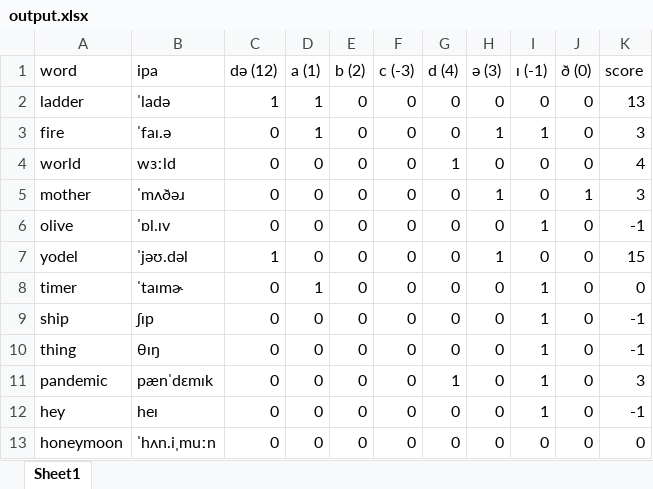
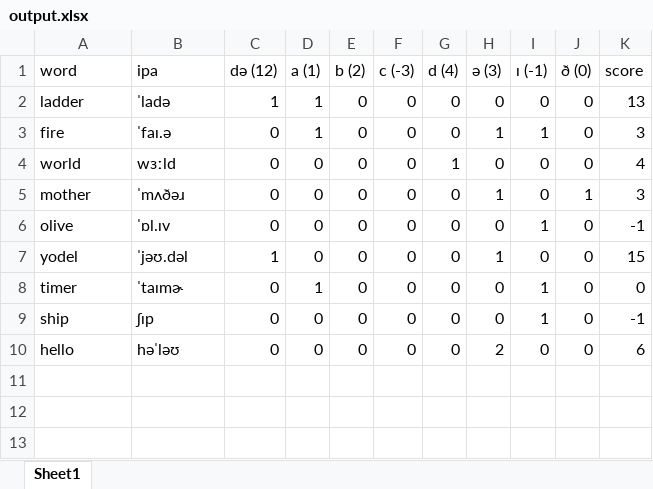
Before and after one commit to jacksonsilver/PhonemeTranslator, an Excel workbook: output.xlsx, sheet Sheet1, drawn as a sheet; values as stored, in another font and other column widths than the file's, no borders; removed rows and columns are numbered as before the commit, all else as after; the diff names each change by its address in the sheet, - before the commit and + after, or states it on an @@ line.

```diff
--- a/output.xlsx (sheet Sheet1)
+++ b/output.xlsx (sheet Sheet1)
-row 10: thing | θɪŋ | 0 | 0 | 0 | 0 | 0 | 0 | 1 | 0 | -1
-row 11: pandemic | pænˈdɛmɪk | 0 | 0 | 0 | 0 | 1 | 0 | 1 | 0 | 3
-row 12: hey | heɪ | 0 | 0 | 0 | 0 | 0 | 0 | 1 | 0 | -1
-A10 (word): honeymoon
+A10 (word): hello
-B10 (ipa): ˈhʌn.iˌmuːn
+B10 (ipa): həˈləʊ
-H10 (ə (3)): 0
+H10 (ə (3)): 2
-K10 (score): 0
+K10 (score): 6
```
Also changed, not shown: input.xlsx.
